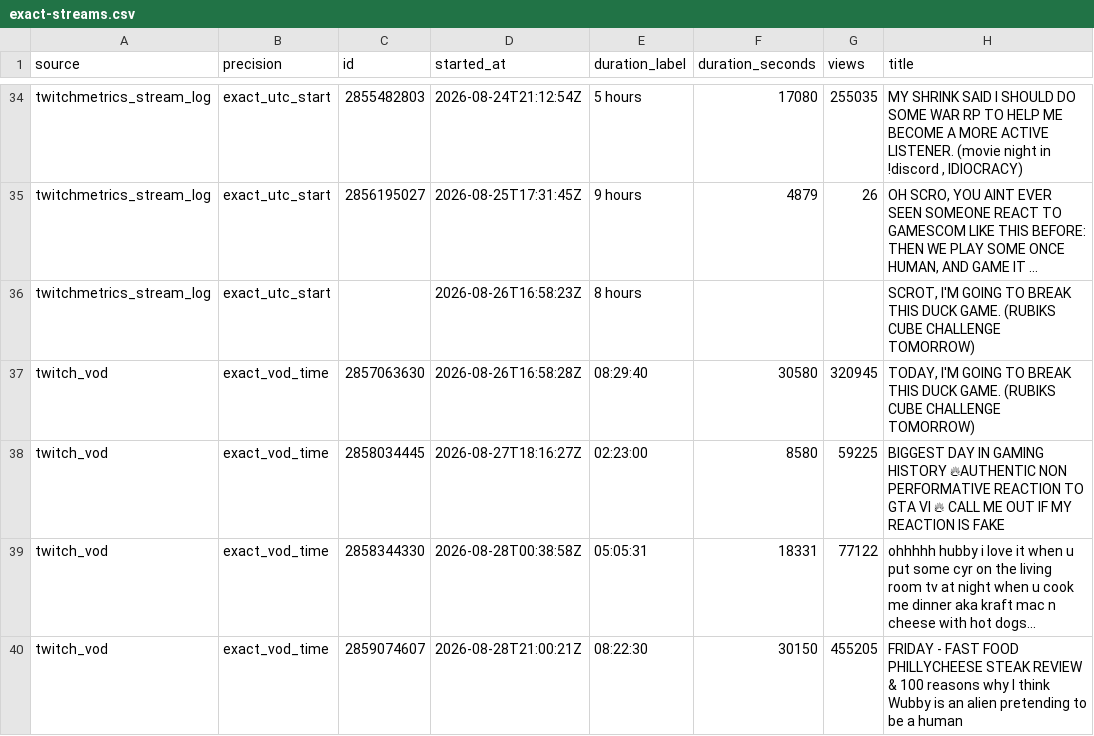
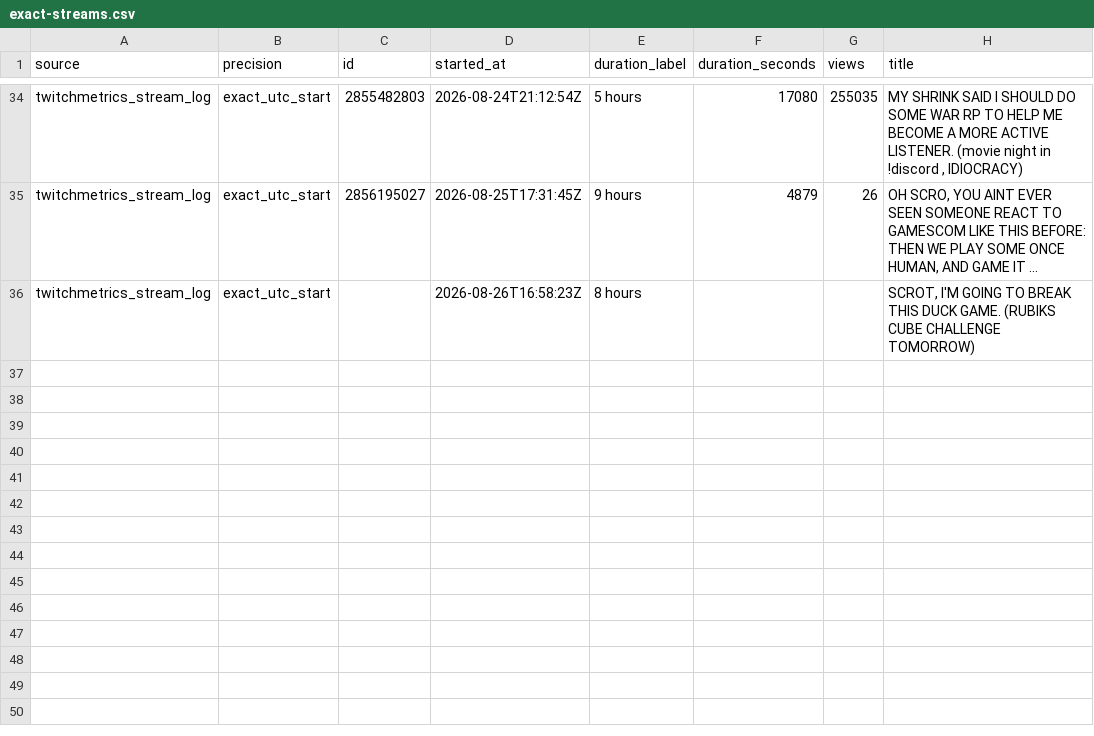
Before and after one commit to sardistic/cyr, a CSV file: data/exact-streams.csv, drawn as a sheet; only a part is shown, gaps mark what is left out; long unchanged cells end in …; the diff names each change by its address in the sheet, - before the commit and + after, or states it on an @@ line.

```diff
--- a/data/exact-streams.csv
+++ b/data/exact-streams.csv
-row 37: twitch_vod | exact_vod_time | 2857063630 | 2026-08-26T16:58:28Z | 08:29:40 | 30580 | 320945 | TODAY, I'M GOING TO BREAK THIS DUCK GAME. (RUBIKS CUBE CHALLENGE TOMORROW)
-row 38: twitch_vod | exact_vod_time | 2858034445 | 2026-08-27T18:16:27Z | 02:23:00 | 8580 | 59225 | BIGGEST DAY IN GAMING HISTORY 🔥AUTHENTIC NON PERFORMATIVE REACTION TO GTA VI 🔥 CALL ME OUT IF MY REACTION IS FAKE
-row 39: twitch_vod | exact_vod_time | 2858344330 | 2026-08-28T00:38:58Z | 05:05:31 | 18331 | 77122 | ohhhhh hubby i love it when u put some cyr on the living room tv at night when u cook me dinner aka kraft mac n cheese with hot dogs...
-row 40: twitch_vod | exact_vod_time | 2859074607 | 2026-08-28T21:00:21Z | 08:22:30 | 30150 | 455205 | FRIDAY - FAST FOOD PHILLYCHEESE STEAK REVIEW & 100 reasons why I think Wubby is an alien pretending to be a human
```
Also changed, not shown: 2 other files.
